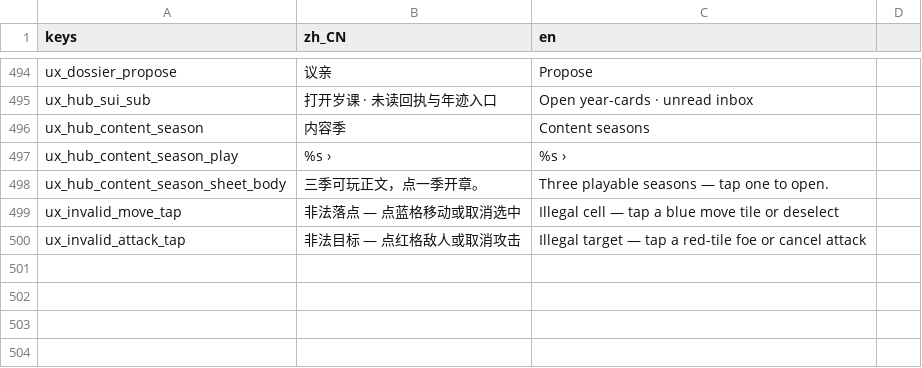
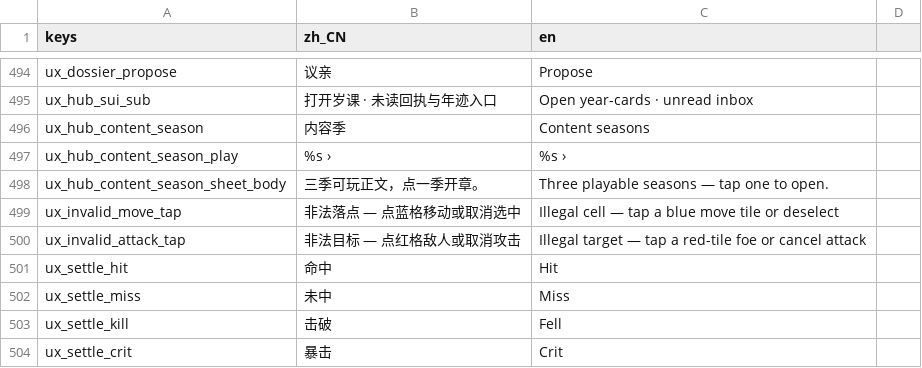
Before and after one commit to wuyongjia666-droid/CenturyKnights, a CSV file: project/data/locale/ux.csv, drawn as a sheet; only a part is shown, gaps mark what is left out.

Commit message:
Y1-A T-P6: enemy-turn readability + attack settle juice + phase banner (#493)
* feat(combat): T-P6 phase banner + enemy follow + attack settle juice

Enemy-turn readability (camera follow acting foe, longer stage-stable
phase banner on desktop + mobile landscape) and attack confirm→hit
settle flash/shake without stealing input. Extract BattlePhaseFeel so
controller stays under the line gate. Suite combat_phase_feel_check
covers algebra, phase switch, InputRouter enemy-turn no-steal, and
confirm→settle contracts. Heraldry chrome deferred (open crest PRs).

* fix(combat): T-P6 player phase lead must not force-pan desktop

focus_actor only force-pans when mark_enemy (enemy-turn follow).
Player phase lead was shifting _board_pan on desktop and breaking
tactics_e2e / full_chain simulate_board_click cell framing.

---------

Co-authored-by: 咏佳 吴 <wuyongjia666-droid@users.noreply.github.com>

```diff
--- a/project/data/locale/ux.csv
+++ b/project/data/locale/ux.csv
@@ -512 +512,5 @@ ux_invalid_move_tap,非法落点 — 点蓝格移动或取消选中,Illegal cell
 ux_invalid_attack_tap,非法目标 — 点红格敌人或取消攻击,Illegal target — tap a red-tile foe or cancel attack
+ux_settle_hit,命中,Hit
+ux_settle_miss,未中,Miss
+ux_settle_kill,击破,Fell
+ux_settle_crit,暴击,Crit
```
Also changed, not shown: 7 other files.
